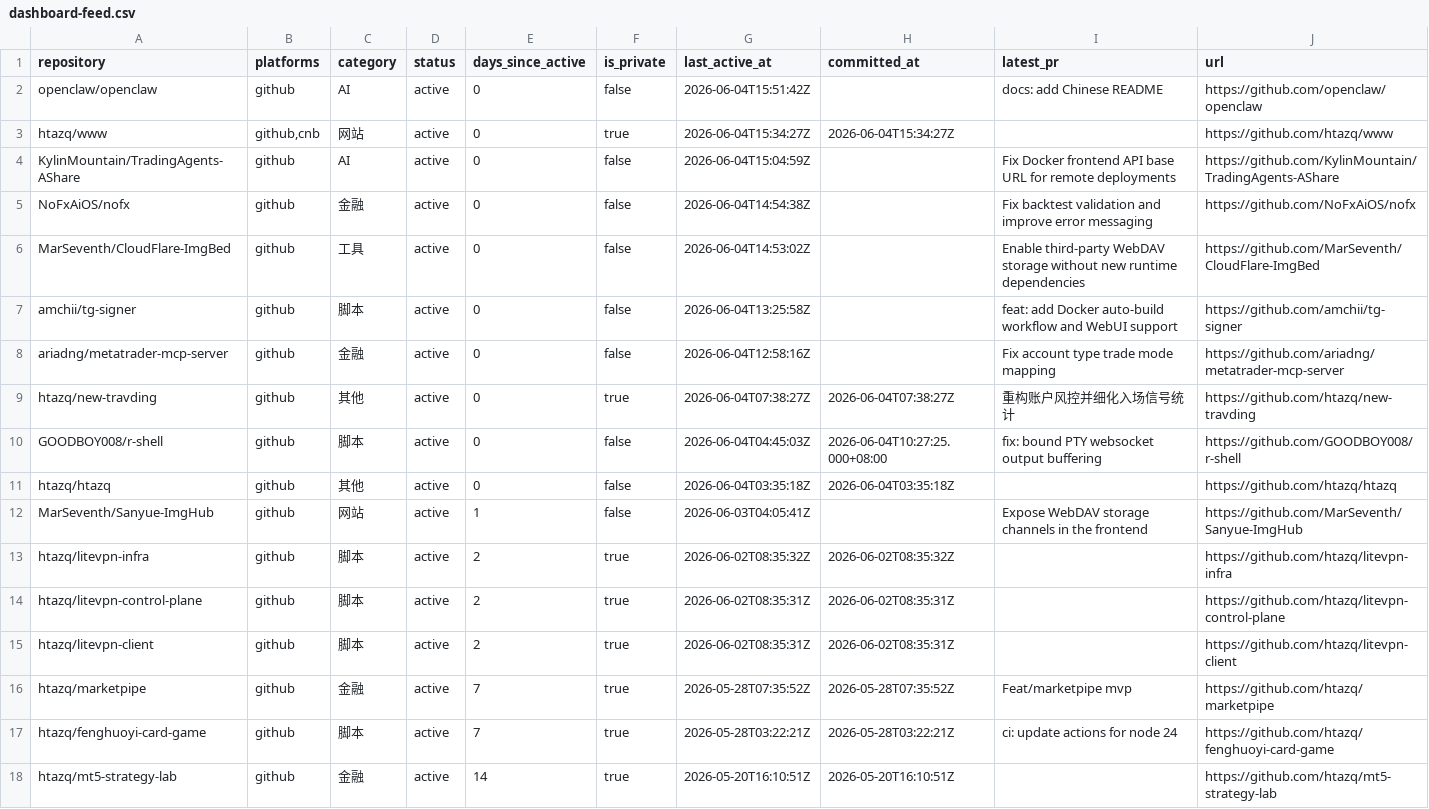
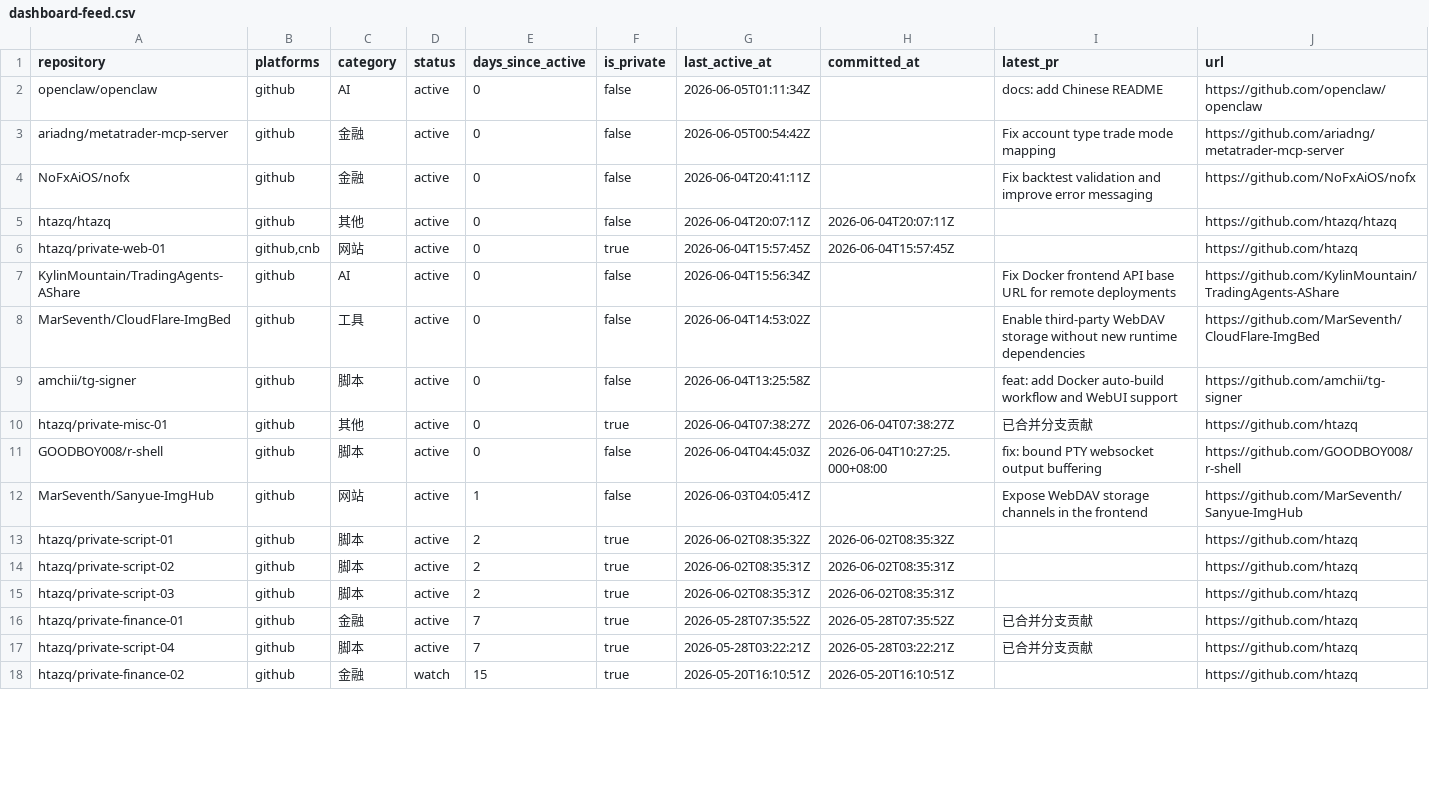
Before and after one commit to htazq/www, a CSV file: public/data/dashboard-feed.csv, drawn as a sheet; only a part is shown; the diff covers the shown part only.

Commit message:
fix: harden public dashboard feed updates

```diff
--- a/public/data/dashboard-feed.csv
+++ b/public/data/dashboard-feed.csv
@@ -1,18 +1,18 @@
 repository,platforms,category,status,days_since_active,is_private,last_active_at,committed_at,latest_pr,url
-"openclaw/openclaw","github","AI","active",0,false,"2026-06-04T15:51:42Z","","docs: add Chinese README","https://github.com/openclaw/openclaw"
-"htazq/www","github,cnb","网站","active",0,true,"2026-06-04T15:34:27Z","2026-06-04T15:34:27Z","","https://github.com/htazq/www"
-"KylinMountain/TradingAgents-AShare","github","AI","active",0,false,"2026-06-04T15:04:59Z","","Fix Docker frontend API base URL for remote deployments","https://github.com/KylinMountain/TradingAgents-AShare"
-"NoFxAiOS/nofx","github","金融","active",0,false,"2026-06-04T14:54:38Z","","Fix backtest validation and improve error messaging","https://github.com/NoFxAiOS/nofx"
+"openclaw/openclaw","github","AI","active",0,false,"2026-06-05T01:11:34Z","","docs: add Chinese README","https://github.com/openclaw/openclaw"
+"ariadng/metatrader-mcp-server","github","金融","active",0,false,"2026-06-05T00:54:42Z","","Fix account type trade mode mapping","https://github.com/ariadng/metatrader-mcp-server"
+"NoFxAiOS/nofx","github","金融","active",0,false,"2026-06-04T20:41:11Z","","Fix backtest validation and improve error messaging","https://github.com/NoFxAiOS/nofx"
+"htazq/htazq","github","其他","active",0,false,"2026-06-04T20:07:11Z","2026-06-04T20:07:11Z","","https://github.com/htazq/htazq"
+"htazq/private-web-01","github,cnb","网站","active",0,true,"2026-06-04T15:57:45Z","2026-06-04T15:57:45Z","","https://github.com/htazq"
+"KylinMountain/TradingAgents-AShare","github","AI","active",0,false,"2026-06-04T15:56:34Z","","Fix Docker frontend API base URL for remote deployments","https://github.com/KylinMountain/TradingAgents-AShare"
 "MarSeventh/CloudFlare-ImgBed","github","工具","active",0,false,"2026-06-04T14:53:02Z","","Enable third-party WebDAV storage without new runtime dependencies","https://github.com/MarSeventh/CloudFlare-ImgBed"
 "amchii/tg-signer","github","脚本","active",0,false,"2026-06-04T13:25:58Z","","feat: add Docker auto-build workflow and WebUI support","https://github.com/amchii/tg-signer"
-"ariadng/metatrader-mcp-server","github","金融","active",0,false,"2026-06-04T12:58:16Z","","Fix account type trade mode mapping","https://github.com/ariadng/metatrader-mcp-server"
-"htazq/new-travding","github","其他","active",0,true,"2026-06-04T07:38:27Z","2026-06-04T07:38:27Z","重构账户风控并细化入场信号统计","https://github.com/htazq/new-travding"
+"htazq/private-misc-01","github","其他","active",0,true,"2026-06-04T07:38:27Z","2026-06-04T07:38:27Z","已合并分支贡献","https://github.com/htazq"
 "GOODBOY008/r-shell","github","脚本","active",0,false,"2026-06-04T04:45:03Z","2026-06-04T10:27:25.000+08:00","fix: bound PTY websocket output buffering","https://github.com/GOODBOY008/r-shell"
-"htazq/htazq","github","其他","active",0,false,"2026-06-04T03:35:18Z","2026-06-04T03:35:18Z","","https://github.com/htazq/htazq"
 "MarSeventh/Sanyue-ImgHub","github","网站","active",1,false,"2026-06-03T04:05:41Z","","Expose WebDAV storage channels in the frontend","https://github.com/MarSeventh/Sanyue-ImgHub"
-"htazq/litevpn-infra","github","脚本","active",2,true,"2026-06-02T08:35:32Z","2026-06-02T08:35:32Z","","https://github.com/htazq/litevpn-infra"
-"htazq/litevpn-control-plane","github","脚本","active",2,true,"2026-06-02T08:35:31Z","2026-06-02T08:35:31Z","","https://github.com/htazq/litevpn-control-plane"
-"htazq/litevpn-client","github","脚本","active",2,true,"2026-06-02T08:35:31Z","2026-06-02T08:35:31Z","","https://github.com/htazq/litevpn-client"
-"htazq/marketpipe","github","金融","active",7,true,"2026-05-28T07:35:52Z","2026-05-28T07:35:52Z","Feat/marketpipe mvp","https://github.com/htazq/marketpipe"
-"htazq/fenghuoyi-card-game","github","脚本","active",7,true,"2026-05-28T03:22:21Z","2026-05-28T03:22:21Z","ci: update actions for node 24","https://github.com/htazq/fenghuoyi-card-game"
-"htazq/mt5-strategy-lab","github","金融","active",14,true,"2026-05-20T16:10:51Z","2026-05-20T16:10:51Z","","https://github.com/htazq/mt5-strategy-lab"
+"htazq/private-script-01","github","脚本","active",2,true,"2026-06-02T08:35:32Z","2026-06-02T08:35:32Z","","https://github.com/htazq"
+"htazq/private-script-02","github","脚本","active",2,true,"2026-06-02T08:35:31Z","2026-06-02T08:35:31Z","","https://github.com/htazq"
+"htazq/private-script-03","github","脚本","active",2,true,"2026-06-02T08:35:31Z","2026-06-02T08:35:31Z","","https://github.com/htazq"
+"htazq/private-finance-01","github","金融","active",7,true,"2026-05-28T07:35:52Z","2026-05-28T07:35:52Z","已合并分支贡献","https://github.com/htazq"
+"htazq/private-script-04","github","脚本","active",7,true,"2026-05-28T03:22:21Z","2026-05-28T03:22:21Z","已合并分支贡献","https://github.com/htazq"
+"htazq/private-finance-02","github","金融","watch",15,true,"2026-05-20T16:10:51Z","2026-05-20T16:10:51Z","","https://github.com/htazq"
```
Also changed, not shown: 121 edited cells elsewhere in this file, public/data/dashboard-feed-public.csv, 5 other files.
